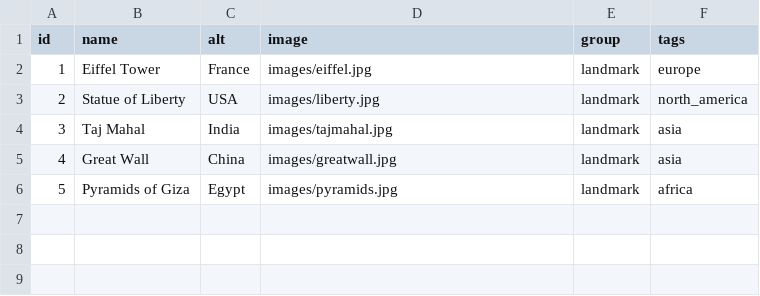
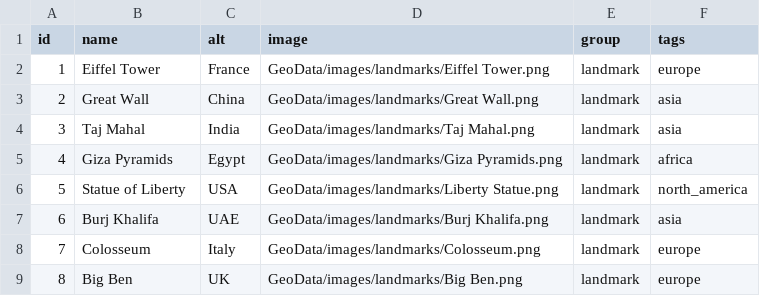
Before and after one commit to desertengineer/App_Packaging, a CSV file: GeoApp/GeoData/landmarks.csv, drawn as a sheet; removed rows and columns are numbered as before the commit, all else as after; the diff names each change by its address in the sheet, - before the commit and + after, or states it on an @@ line.

```diff
--- a/GeoApp/GeoData/landmarks.csv
+++ b/GeoApp/GeoData/landmarks.csv
-D2 (image): images/eiffel.jpg
+D2 (image): GeoData/images/landmarks/Eiffel Tower.png
-row 3: 2 | Statue of Liberty | USA | images/liberty.jpg | landmark | north_america
+row 3: 2 | Great Wall | China | GeoData/images/landmarks/Great Wall.png | landmark | asia
-D4 (image): images/tajmahal.jpg
+D4 (image): GeoData/images/landmarks/Taj Mahal.png
-row 5: 4 | Great Wall | China | images/greatwall.jpg | landmark | asia
@@ column A (id) renumbered in row 5 @@
-B5 (name): Pyramids of Giza
+B5 (name): Giza Pyramids
-D5 (image): images/pyramids.jpg
+D5 (image): GeoData/images/landmarks/Giza Pyramids.png
+row 6: 5 | Statue of Liberty | USA | GeoData/images/landmarks/Liberty Statue.png | landmark | north_america
+row 7: 6 | Burj Khalifa | UAE | GeoData/images/landmarks/Burj Khalifa.png | landmark | asia
+row 8: 7 | Colosseum | Italy | GeoData/images/landmarks/Colosseum.png | landmark | europe
+row 9: 8 | Big Ben | UK | GeoData/images/landmarks/Big Ben.png | landmark | europe
```
Also changed, not shown: GeoApp/GeoData/capitals.csv, GeoApp/GeoData/countries.csv.
